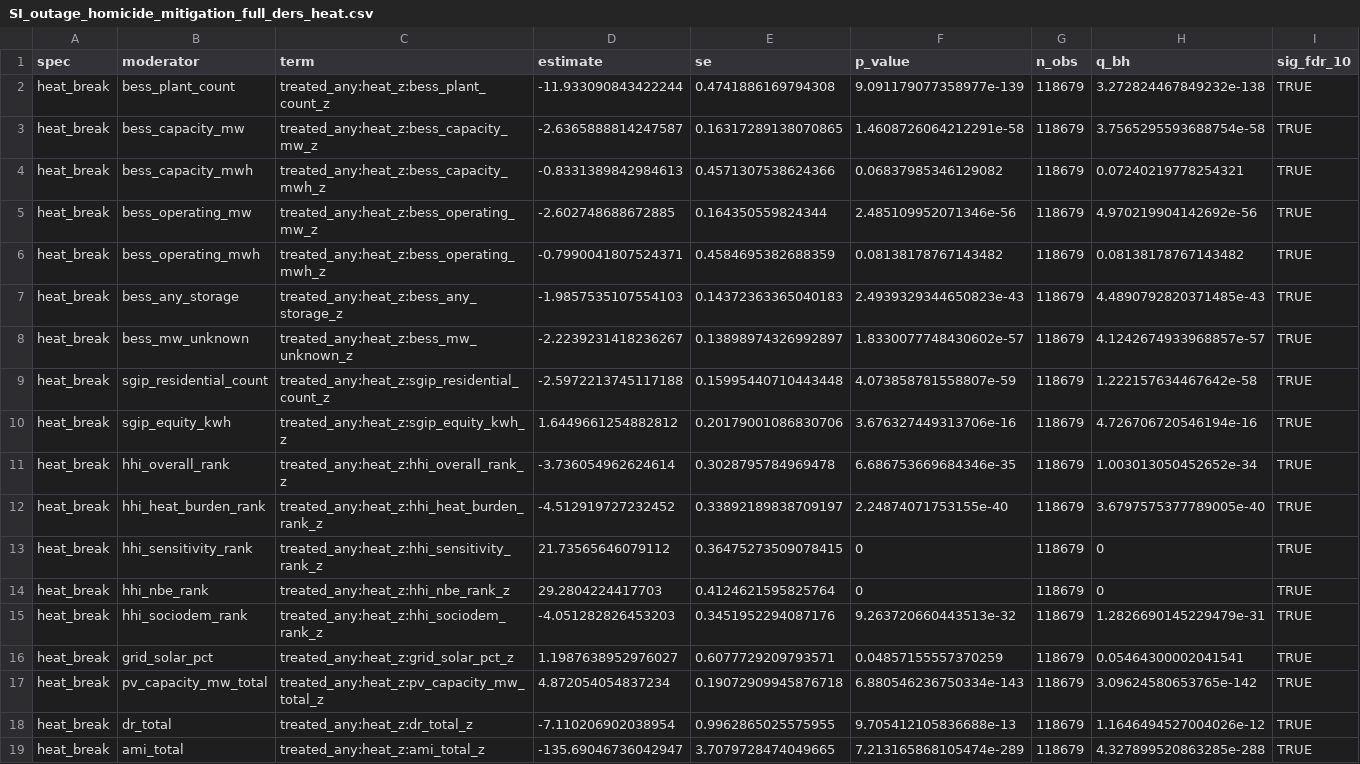
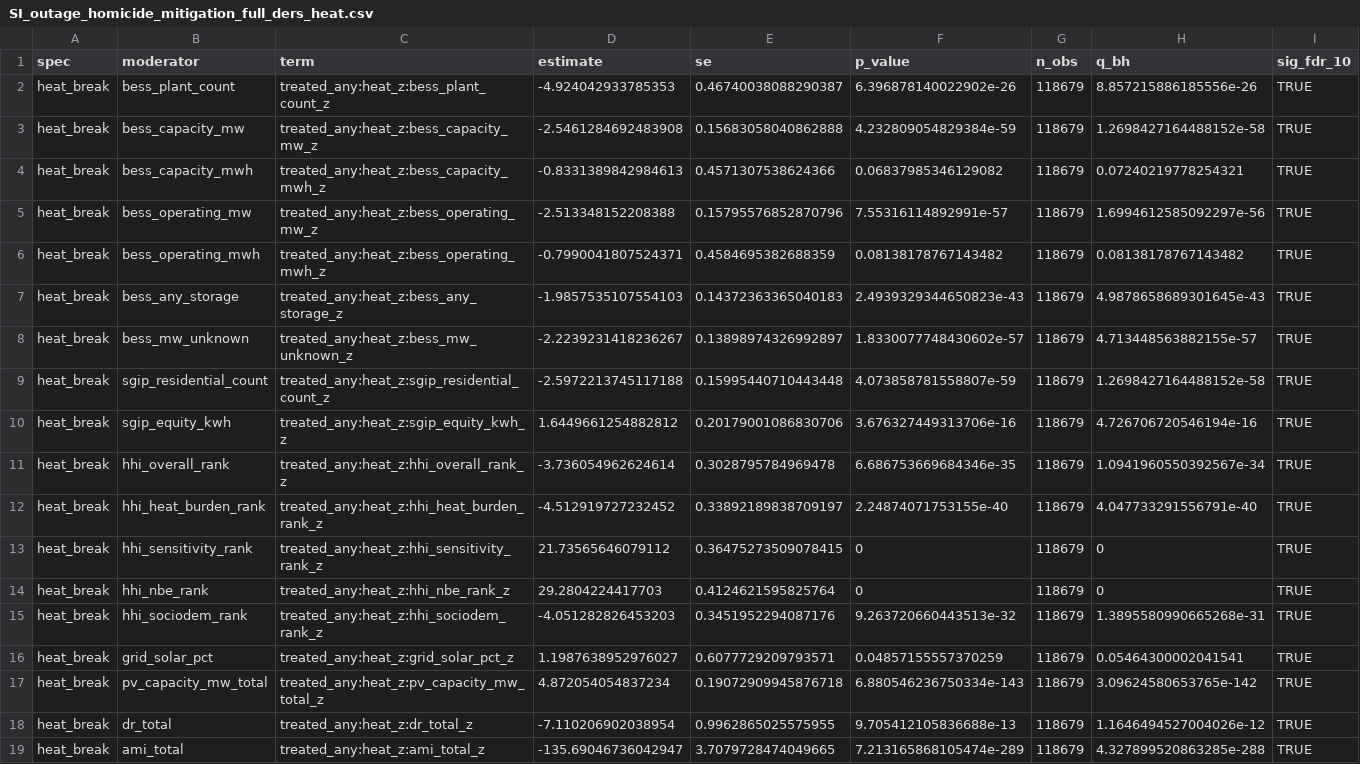
Before and after one commit to ericscheier/emburden, a CSV file: manuscript/tables/SI_outage_homicide_mitigation_full_ders_heat.csv, drawn as a sheet.

```diff
--- a/manuscript/tables/SI_outage_homicide_mitigation_full_ders_heat.csv
+++ b/manuscript/tables/SI_outage_homicide_mitigation_full_ders_heat.csv
@@ -1,16 +1,16 @@
 spec,moderator,term,estimate,se,p_value,n_obs,q_bh,sig_fdr_10
-heat_break,bess_plant_count,treated_any:heat_z:bess_plant_count_z,-11.933090843422244,0.4741886169794308,9.091179077358977e-139,118679,3.272824467849232e-138,TRUE
-heat_break,bess_capacity_mw,treated_any:heat_z:bess_capacity_mw_z,-2.6365888814247587,0.16317289138070865,1.4608726064212291e-58,118679,3.7565295593688754e-58,TRUE
+heat_break,bess_plant_count,treated_any:heat_z:bess_plant_count_z,-4.924042933785353,0.46740038088290387,6.396878140022902e-26,118679,8.857215886185556e-26,TRUE
+heat_break,bess_capacity_mw,treated_any:heat_z:bess_capacity_mw_z,-2.5461284692483908,0.15683058040862888,4.232809054829384e-59,118679,1.2698427164488152e-58,TRUE
 heat_break,bess_capacity_mwh,treated_any:heat_z:bess_capacity_mwh_z,-0.8331389842984613,0.4571307538624366,0.06837985346129082,118679,0.07240219778254321,TRUE
-heat_break,bess_operating_mw,treated_any:heat_z:bess_operating_mw_z,-2.602748688672885,0.164350559824344,2.485109952071346e-56,118679,4.970219904142692e-56,TRUE
+heat_break,bess_operating_mw,treated_any:heat_z:bess_operating_mw_z,-2.513348152208388,0.15795576852870796,7.55316114892991e-57,118679,1.6994612585092297e-56,TRUE
 heat_break,bess_operating_mwh,treated_any:heat_z:bess_operating_mwh_z,-0.7990041807524371,0.4584695382688359,0.08138178767143482,118679,0.08138178767143482,TRUE
-heat_break,bess_any_storage,treated_any:heat_z:bess_any_storage_z,-1.9857535107554103,0.14372363365040183,2.4939329344650823e-43,118679,4.4890792820371485e-43,TRUE
-heat_break,bess_mw_unknown,treated_any:heat_z:bess_mw_unknown_z,-2.2239231418236267,0.13898974326992897,1.8330077748430602e-57,118679,4.1242674933968857e-57,TRUE
-heat_break,sgip_residential_count,treated_any:heat_z:sgip_residential_count_z,-2.5972213745117188,0.15995440710443448,4.073858781558807e-59,118679,1.222157634467642e-58,TRUE
+heat_break,bess_any_storage,treated_any:heat_z:bess_any_storage_z,-1.9857535107554103,0.14372363365040183,2.4939329344650823e-43,118679,4.9878658689301645e-43,TRUE
+heat_break,bess_mw_unknown,treated_any:heat_z:bess_mw_unknown_z,-2.2239231418236267,0.13898974326992897,1.8330077748430602e-57,118679,4.713448563882155e-57,TRUE
+heat_break,sgip_residential_count,treated_any:heat_z:sgip_residential_count_z,-2.5972213745117188,0.15995440710443448,4.073858781558807e-59,118679,1.2698427164488152e-58,TRUE
 heat_break,sgip_equity_kwh,treated_any:heat_z:sgip_equity_kwh_z,1.6449661254882812,0.20179001086830706,3.676327449313706e-16,118679,4.726706720546194e-16,TRUE
-heat_break,hhi_overall_rank,treated_any:heat_z:hhi_overall_rank_z,-3.736054962624614,0.3028795784969478,6.686753669684346e-35,118679,1.003013050452652e-34,TRUE
-heat_break,hhi_heat_burden_rank,treated_any:heat_z:hhi_heat_burden_rank_z,-4.512919727232452,0.33892189838709197,2.24874071753155e-40,118679,3.6797575377789005e-40,TRUE
+heat_break,hhi_overall_rank,treated_any:heat_z:hhi_overall_rank_z,-3.736054962624614,0.3028795784969478,6.686753669684346e-35,118679,1.0941960550392567e-34,TRUE
+heat_break,hhi_heat_burden_rank,treated_any:heat_z:hhi_heat_burden_rank_z,-4.512919727232452,0.33892189838709197,2.24874071753155e-40,118679,4.047733291556791e-40,TRUE
 heat_break,hhi_sensitivity_rank,treated_any:heat_z:hhi_sensitivity_rank_z,21.73565646079112,0.36475273509078415,0,118679,0,TRUE
 heat_break,hhi_nbe_rank,treated_any:heat_z:hhi_nbe_rank_z,29.2804224417703,0.4124621595825764,0,118679,0,TRUE
-heat_break,hhi_sociodem_rank,treated_any:heat_z:hhi_sociodem_rank_z,-4.051282826453203,0.3451952294087176,9.263720660443513e-32,118679,1.2826690145229479e-31,TRUE
+heat_break,hhi_sociodem_rank,treated_any:heat_z:hhi_sociodem_rank_z,-4.051282826453203,0.3451952294087176,9.263720660443513e-32,118679,1.3895580990665268e-31,TRUE
 heat_break,grid_solar_pct,treated_any:heat_z:grid_solar_pct_z,1.1987638952976027,0.6077729209793571,0.04857155557370259,118679,0.05464300002041541,TRUE
```
Also changed, not shown: manuscript/tables/SI_outage_homicide_mitigation_full_ders_2way.csv, manuscript/tables/SI_outage_homicide_mitigation_full_ders_burden.csv, 12 other files.
